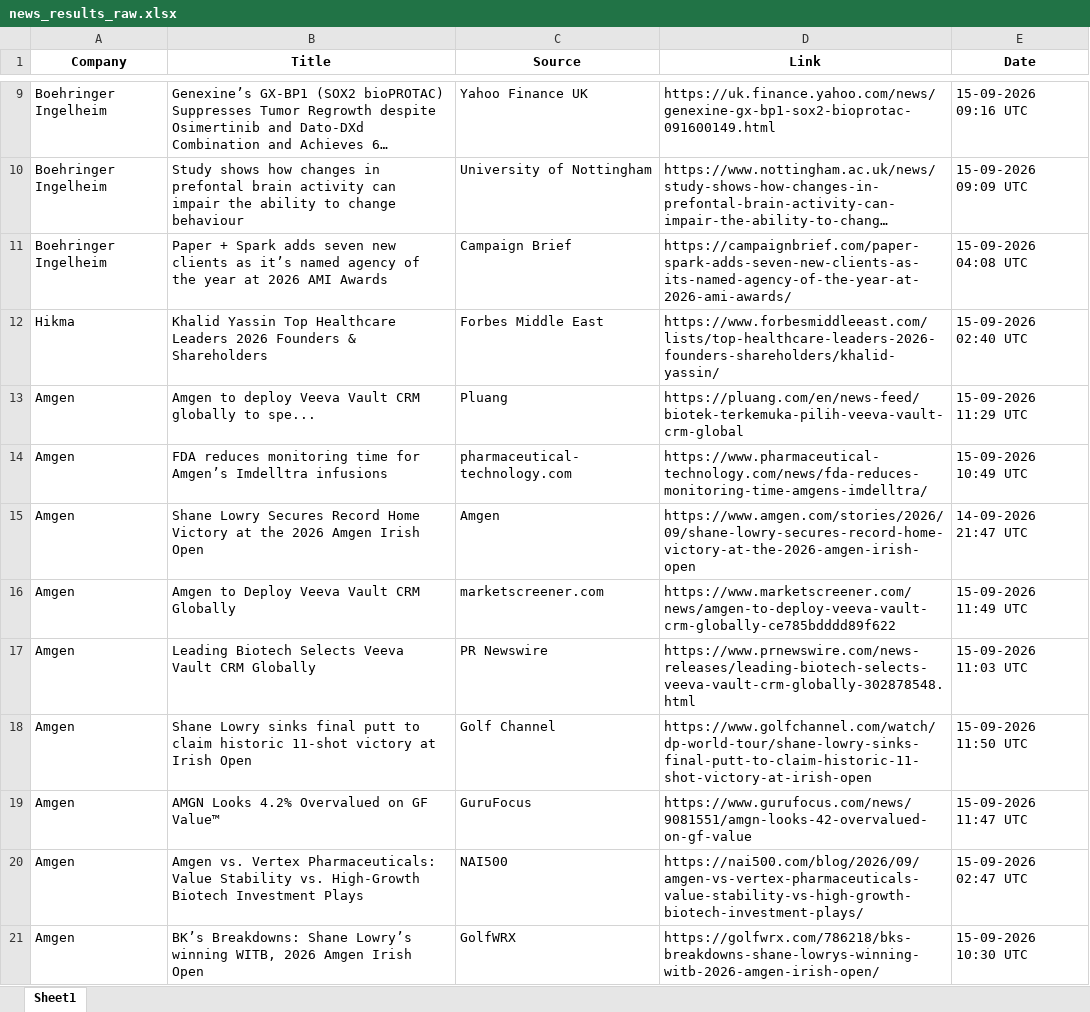
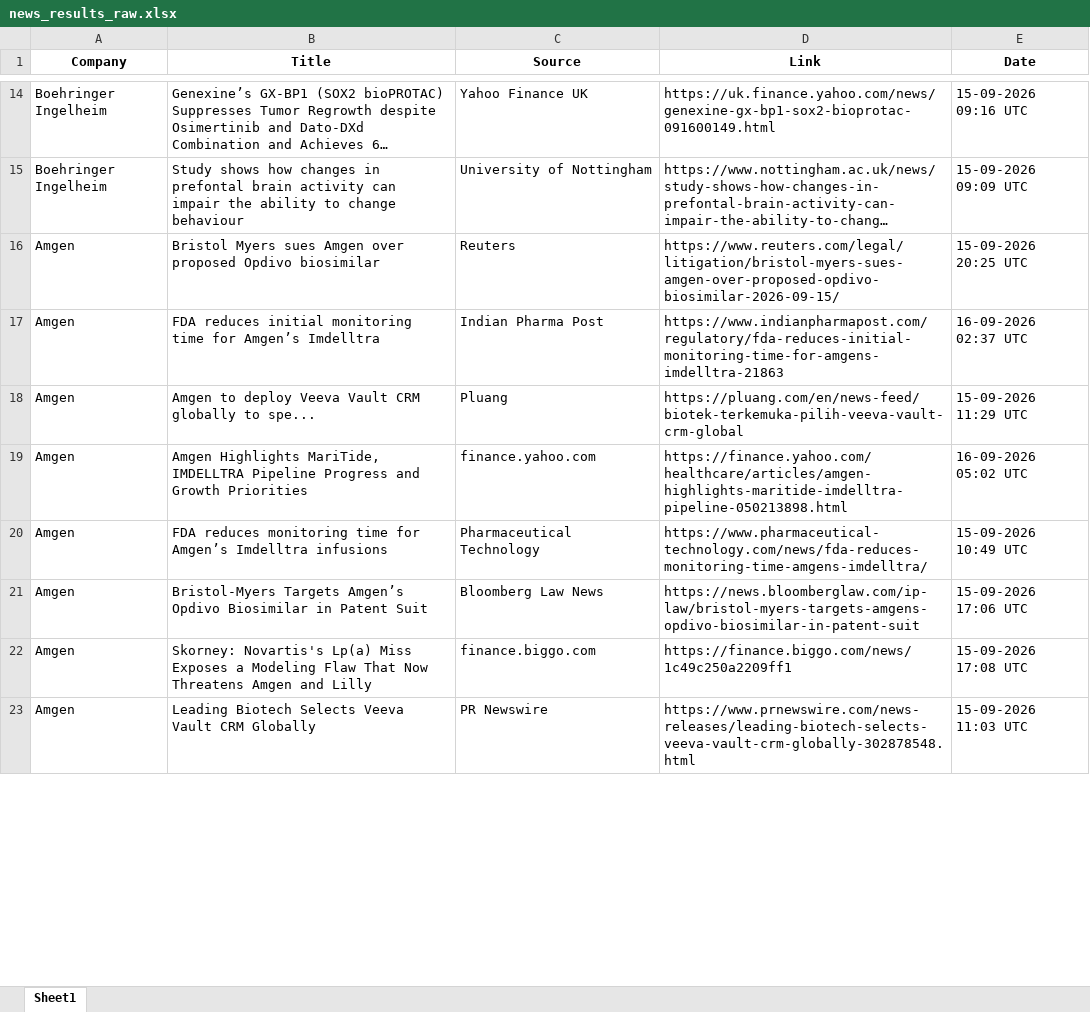
Before and after one commit to synapseKrishna/Ved, an Excel workbook: news_results_raw.xlsx, sheet Sheet1, drawn as a sheet; only a part is shown, gaps mark what is left out; long unchanged cells end in …; values as stored, in another font and other column widths than the file's, no borders; removed rows and columns are numbered as before the commit, all else as after; the diff covers the shown part only; the diff names each change by its address in the sheet, - before the commit and + after, or states it on an @@ line.

```diff
--- a/news_results_raw.xlsx (sheet Sheet1)
+++ b/news_results_raw.xlsx (sheet Sheet1)
-row 11: Boehringer Ingelheim | Paper + Spark adds seven new clients as it’s named agency of the year at 2026 AMI Awards | Campaign Brief | https://campaignbrief.com/paper-spark-adds-seven-new-clients-as-its-named-agency-of-the-year-at-2026-ami-awards/ | 15-09-2026 04:08 UTC
-row 12: Hikma | Khalid Yassin Top Healthcare Leaders 2026 Founders & Shareholders | Forbes Middle East | https://www.forbesmiddleeast.com/lists/top-healthcare-leaders-2026-founders-shareholders/khalid-yassin/ | 15-09-2026 02:40 UTC
+row 16: Amgen | Bristol Myers sues Amgen over proposed Opdivo biosimilar | Reuters | https://www.reuters.com/legal/litigation/bristol-myers-sues-amgen-over-proposed-opdivo-biosimilar-2026-09-15/ | 15-09-2026 20:25 UTC
+row 17: Amgen | FDA reduces initial monitoring time for Amgen’s Imdelltra | Indian Pharma Post | https://www.indianpharmapost.com/regulatory/fda-reduces-initial-monitoring-time-for-amgens-imdelltra-21863 | 16-09-2026 02:37 UTC
+row 19: Amgen | Amgen Highlights MariTide, IMDELLTRA Pipeline Progress and Growth Priorities | finance.yahoo.com | https://finance.yahoo.com/healthcare/articles/amgen-highlights-maritide-imdelltra-pipeline-050213898.html | 16-09-2026 05:02 UTC
-C20 (Source): pharmaceutical-technology.com
+C20 (Source): Pharmaceutical Technology
-row 15: Amgen | Shane Lowry Secures Record Home Victory at the 2026 Amgen Irish Open | Amgen | https://www.amgen.com/stories/2026/09/shane-lowry-secures-record-home-victory-at-the-2026-amgen-irish-open | 14-09-2026 21:47 UTC
-row 16: Amgen | Amgen to Deploy Veeva Vault CRM Globally | marketscreener.com | https://www.marketscreener.com/news/amgen-to-deploy-veeva-vault-crm-globally-ce785bdddd89f622 | 15-09-2026 11:49 UTC
+row 21: Amgen | Bristol-Myers Targets Amgen’s Opdivo Biosimilar in Patent Suit | Bloomberg Law News | https://news.bloomberglaw.com/ip-law/bristol-myers-targets-amgens-opdivo-biosimilar-in-patent-suit | 15-09-2026 17:06 UTC
+row 22: Amgen | Skorney: Novartis's Lp(a) Miss Exposes a Modeling Flaw That Now Threatens Amgen and Lilly | finance.biggo.com | https://finance.biggo.com/news/1c49c250a2209ff1 | 15-09-2026 17:08 UTC
-row 18: Amgen | Shane Lowry sinks final putt to claim historic 11-shot victory at Irish Open | Golf Channel | https://www.golfchannel.com/watch/dp-world-tour/shane-lowry-sinks-final-putt-to-claim-historic-11-shot-victory-at-irish-open | 15-09-2026 11:50 UTC
-row 19: Amgen | AMGN Looks 4.2% Overvalued on GF Value™ | GuruFocus | https://www.gurufocus.com/news/9081551/amgn-looks-42-overvalued-on-gf-value | 15-09-2026 11:47 UTC
-row 20: Amgen | Amgen vs. Vertex Pharmaceuticals: Value Stability vs. High-Growth Biotech Investment Plays | NAI500 | https://nai500.com/blog/2026/09/amgen-vs-vertex-pharmaceuticals-value-stability-vs-high-growth-biotech-investment-plays/ | 15-09-2026 02:47 UTC
-row 21: Amgen | BK’s Breakdowns: Shane Lowry’s winning WITB, 2026 Amgen Irish Open | GolfWRX | https://golfwrx.com/786218/bks-breakdowns-shane-lowrys-winning-witb-2026-amgen-irish-open/ | 15-09-2026 10:30 UTC
```
Also changed, not shown: 93 added rows, 75 removed rows, 1 moved row and 60 edited cells elsewhere in this sheet, news_results.xlsx.
